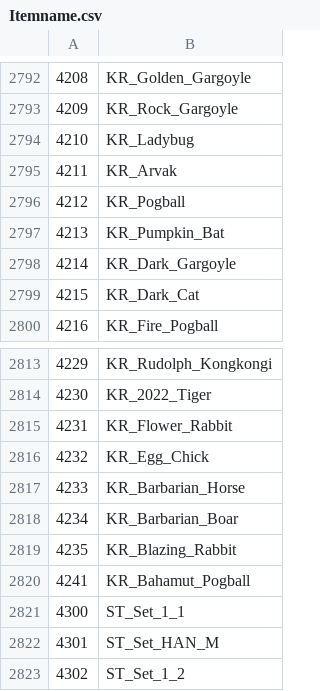
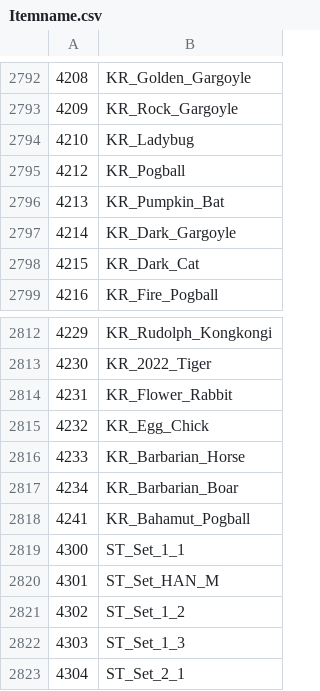
Before and after one commit to felipeletsgo/wyd748, a CSV file: data/Itemname.csv, drawn as a sheet; only a part is shown, gaps mark what is left out; the shorter side is filled out with more unchanged rows; the diff names each change by its address in the sheet, - before the commit and + after, or states it on an @@ line.

```diff
--- a/data/Itemname.csv
+++ b/data/Itemname.csv
-row 2795: 4211 | KR_Arvak
-row 2819: 4235 | KR_Blazing_Rabbit
```
Also changed, not shown: data/itemlist.csv, 25 other files.
